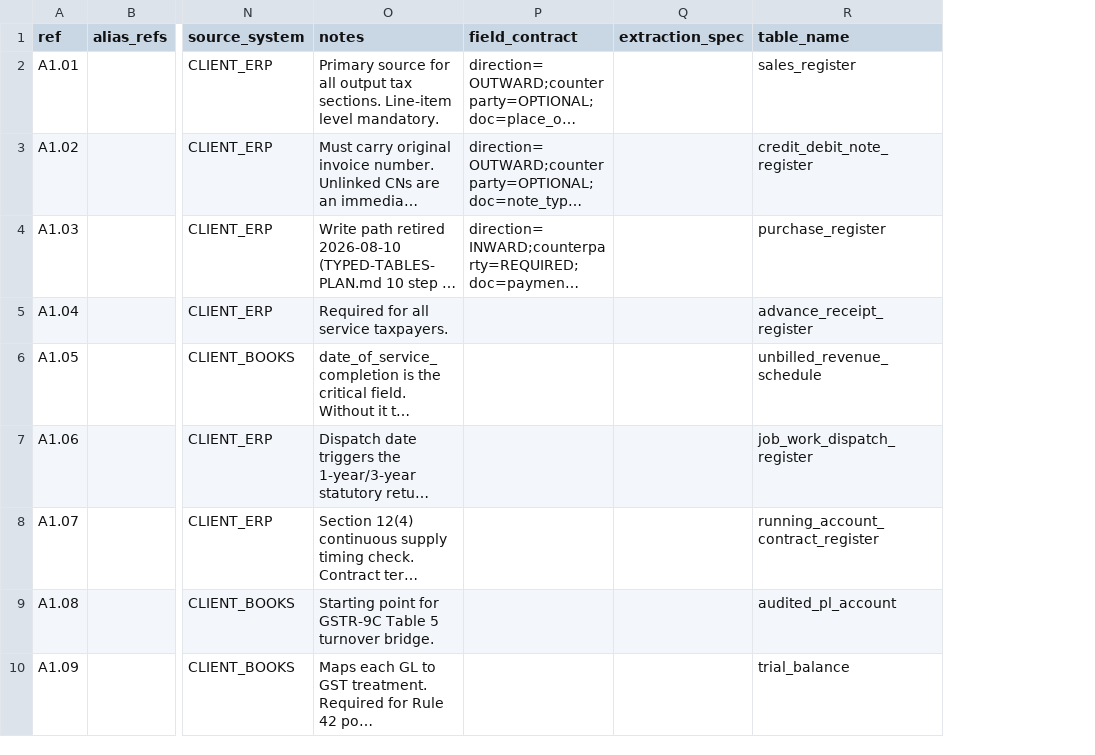
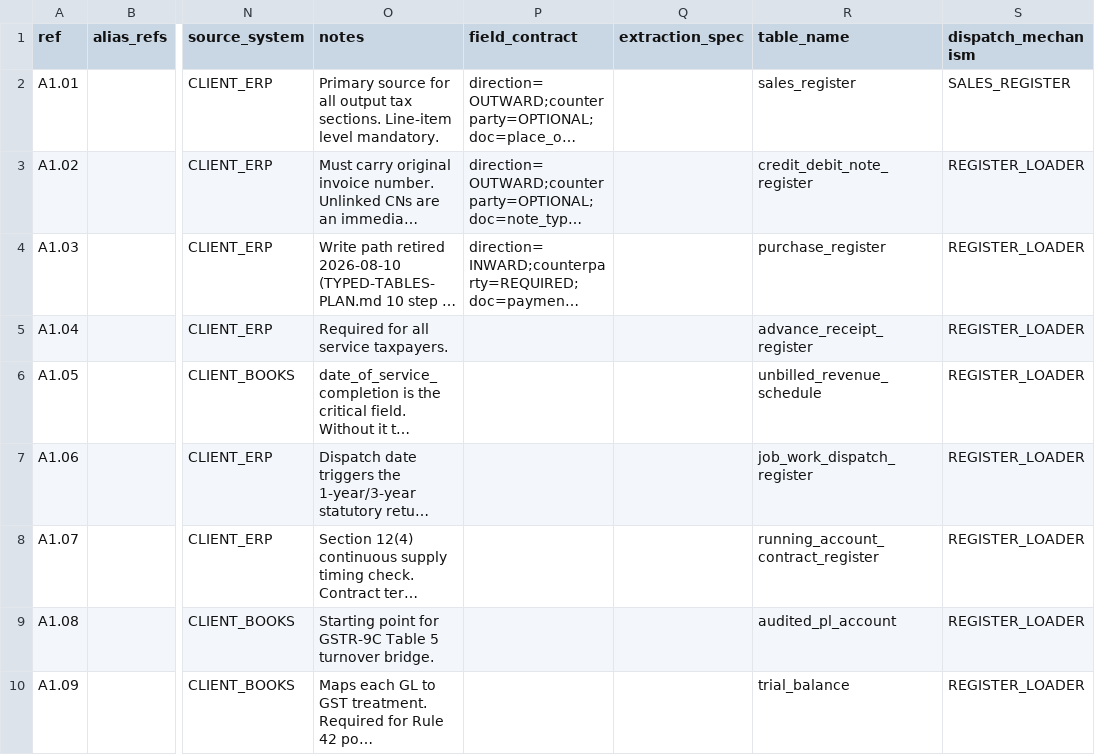
Before and after one commit to manustev/inafin.tenant-data, a CSV file: registry/document_types.csv, drawn as a sheet; only a part is shown, gaps mark what is left out; long unchanged cells end in …; the diff names each change by its address in the sheet, - before the commit and + after, or states it on an @@ line.

Commit message:
updated code to reflect platform lookup data

```diff
--- a/registry/document_types.csv
+++ b/registry/document_types.csv
+column S (dispatch_mechanism), rows 2-10: SALES_REGISTER | REGISTER_LOADER | REGISTER_LOADER | REGISTER_LOADER | REGISTER_LOADER | REGISTER_LOADER | REGISTER_LOADER | REGISTER_LOADER | REGISTER_LOADER
```
Also changed, not shown: 52 other files.
